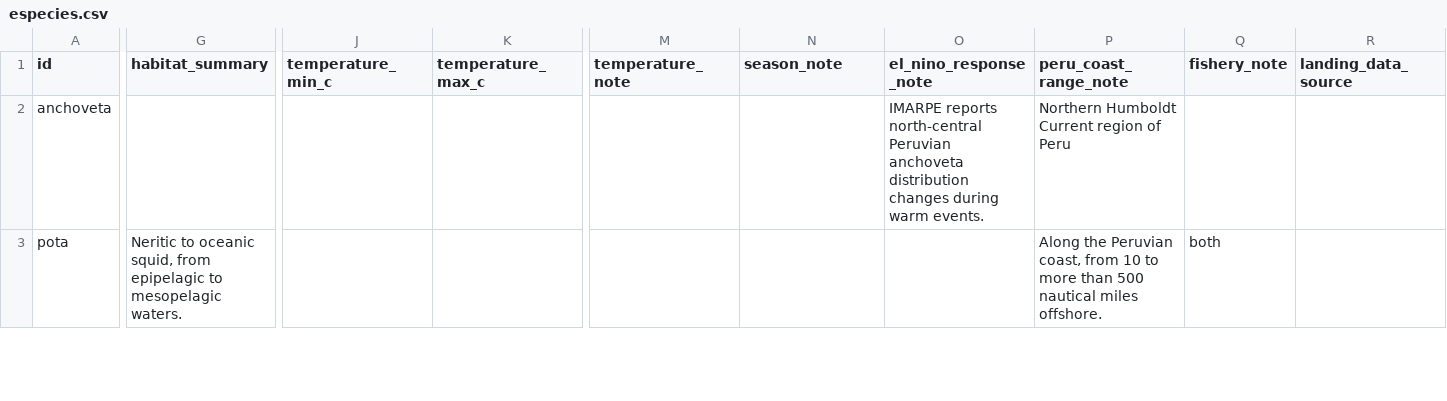
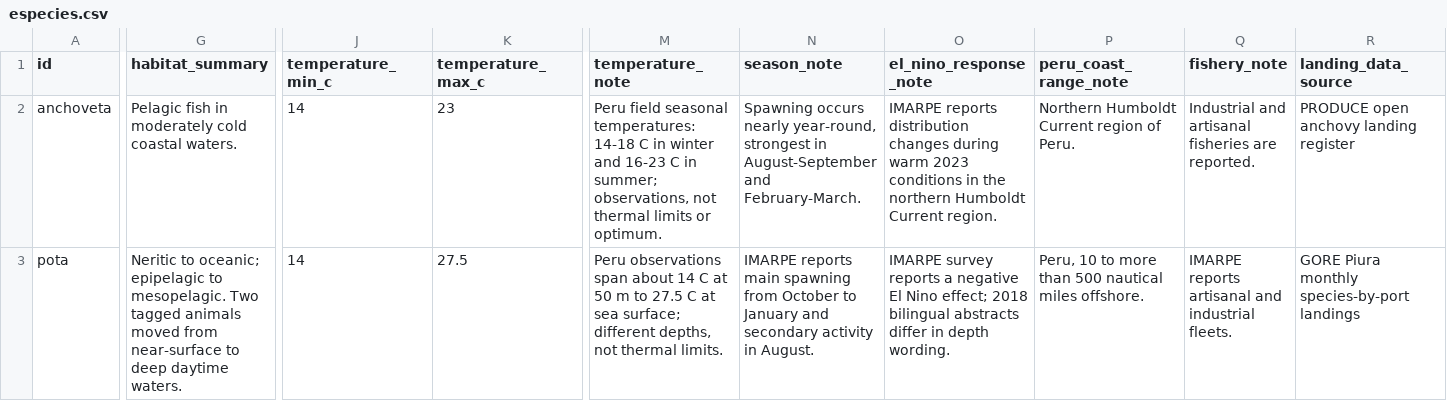
Before and after one commit to chaski-polar-2026/data-treatment, a CSV file: data/especies/especies.csv, drawn as a sheet; only a part is shown, gaps mark what is left out; the diff covers the shown part only; the diff names each change by its address in the sheet, - before the commit and + after, or states it on an @@ line.

Commit message:
Complete sourced priority species records

```diff
--- a/data/especies/especies.csv
+++ b/data/especies/especies.csv
-G2 (habitat_summary): (empty)
+G2 (habitat_summary): Pelagic fish in moderately cold coastal waters.
-J2:J3 (temperature_min_c): (empty)
+J2:J3 (temperature_min_c): 14
-K2 (temperature_max_c): (empty)
+K2 (temperature_max_c): 23
-M2 (temperature_note): (empty)
+M2 (temperature_note): Peru field seasonal temperatures: 14-18 C in winter and 16-23 C in summer; observations, not thermal limits or optimum.
-N2 (season_note): (empty)
+N2 (season_note): Spawning occurs nearly year-round, strongest in August-September and February-March.
-O2 (el_nino_response_note): IMARPE reports north-central Peruvian anchoveta distribution changes during warm events.
+O2 (el_nino_response_note): IMARPE reports distribution changes during warm 2023 conditions in the northern Humboldt Current region.
-P2 (peru_coast_range_note): Northern Humboldt Current region of Peru
+P2 (peru_coast_range_note): Northern Humboldt Current region of Peru.
-Q2 (fishery_note): (empty)
+Q2 (fishery_note): Industrial and artisanal fisheries are reported.
-R2 (landing_data_source): (empty)
+R2 (landing_data_source): PRODUCE open anchovy landing register
-G3 (habitat_summary): Neritic to oceanic squid, from epipelagic to mesopelagic waters.
+G3 (habitat_summary): Neritic to oceanic; epipelagic to mesopelagic. Two tagged animals moved from near-surface to deep daytime waters.
-K3 (temperature_max_c): (empty)
+K3 (temperature_max_c): 27.5
-M3 (temperature_note): (empty)
+M3 (temperature_note): Peru observations span about 14 C at 50 m to 27.5 C at sea surface; different depths, not thermal limits.
-N3 (season_note): (empty)
+N3 (season_note): IMARPE reports main spawning from October to January and secondary activity in August.
-O3 (el_nino_response_note): (empty)
+O3 (el_nino_response_note): IMARPE survey reports a negative El Nino effect; 2018 bilingual abstracts differ in depth wording.
-P3 (peru_coast_range_note): Along the Peruvian coast, from 10 to…
+P3 (peru_coast_range_note): Peru, 10 to…
-Q3 (fishery_note): both
+Q3 (fishery_note): IMARPE reports artisanal and industrial fleets.
-R3 (landing_data_source): (empty)
+R3 (landing_data_source): GORE Piura monthly species-by-port landings
```
Also changed, not shown: 59 edited cells elsewhere in this file, data/especies/desembarques_disponibles.csv, data/especies/fuentes.csv, 5 other files.
